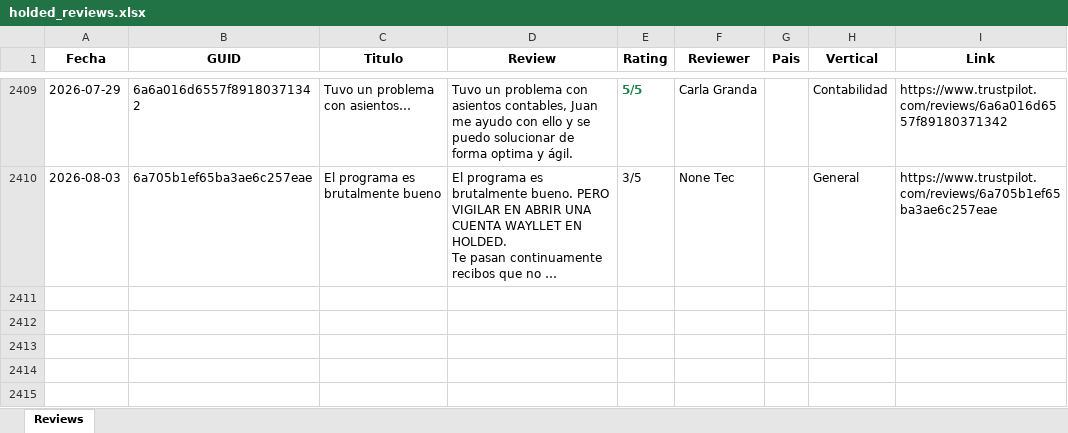
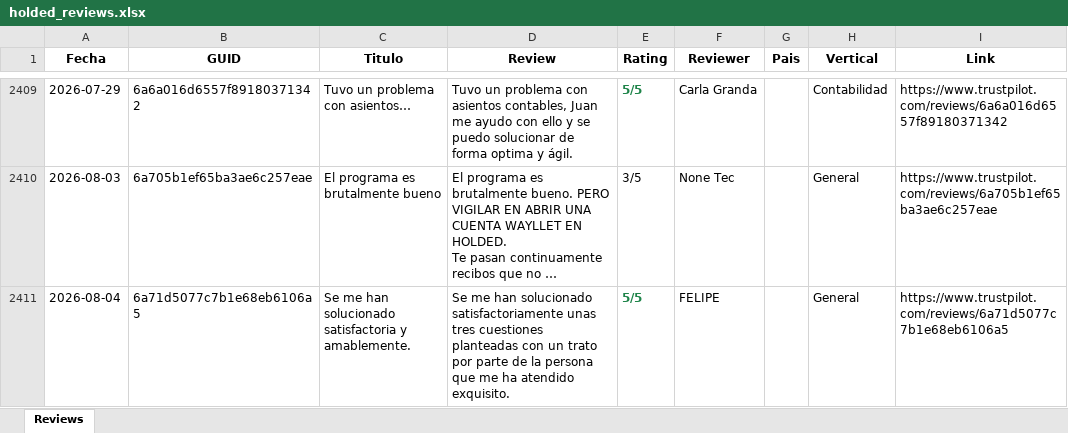
Before and after one commit to pamelaurbina-ui/holded_review_trustpilot, an Excel workbook: holded_reviews.xlsx, sheet Reviews, drawn as a sheet; only a part is shown, gaps mark what is left out; long unchanged cells end in …; values as stored, in another font and other column widths than the file's, no borders; the diff names each change by its address in the sheet, - before the commit and + after, or states it on an @@ line.

```diff
--- a/holded_reviews.xlsx (sheet Reviews)
+++ b/holded_reviews.xlsx (sheet Reviews)
+row 2411: 2026-08-04 | 6a71d5077c7b1e68eb6106a5 | Se me han solucionado satisfactoria y amablemente. | Se me han solucionado satisfactoriamente unas tres cuestiones planteadas con un trato por parte de la persona que me ha atendido exquisito. | 5/5 | FELIPE |  | General | https://www.trustpilot.com/reviews/6a71d5077c7b1e68eb6106a5
```
Also changed, not shown: 1 other file.
